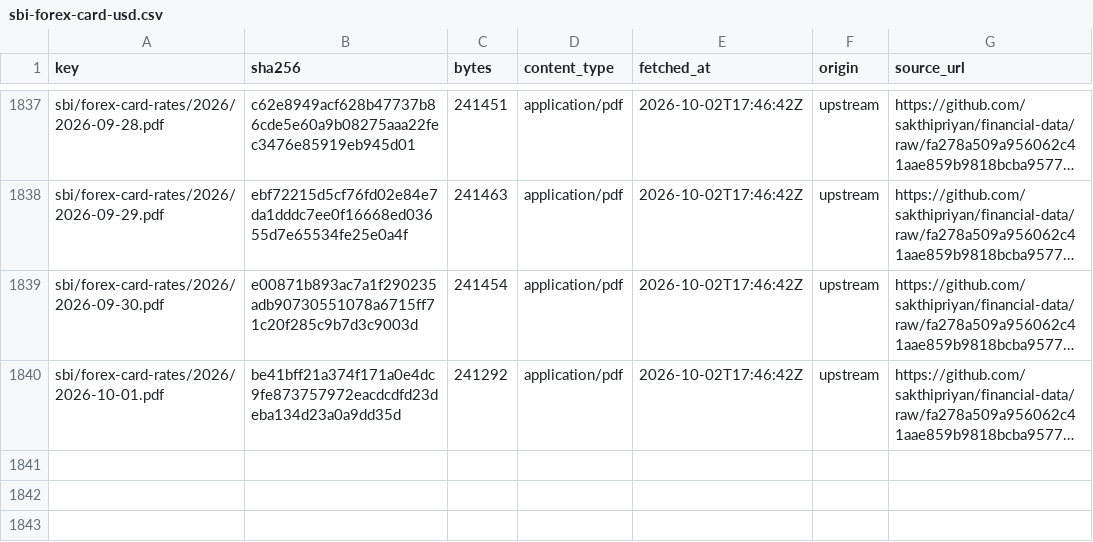
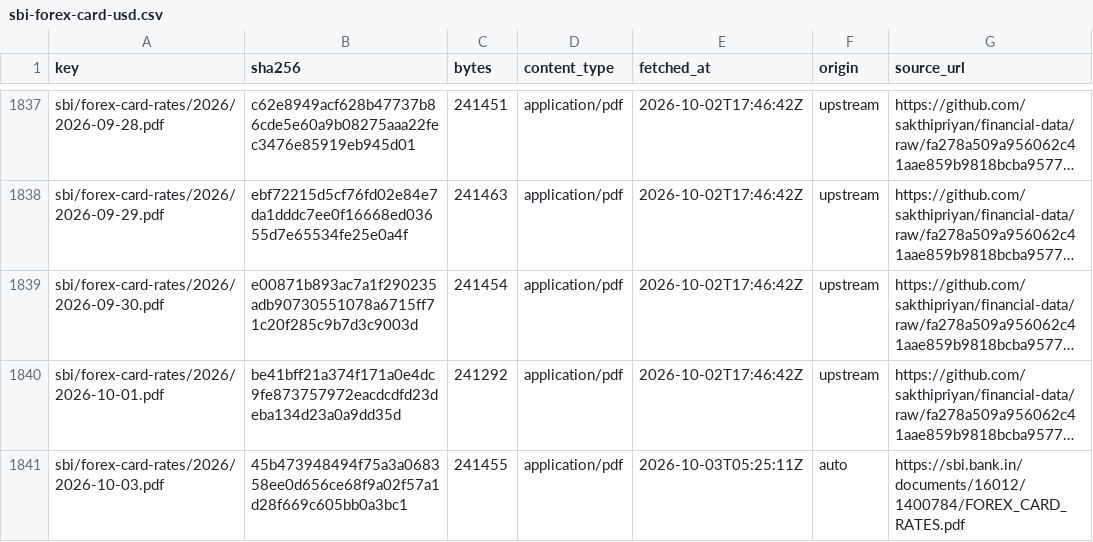
Before and after one commit to xfina-dev/xfina-data, a CSV file: v1/manifests/sbi-forex-card-usd.csv, drawn as a sheet; only a part is shown, gaps mark what is left out; long unchanged cells end in …; the diff names each change by its address in the sheet, - before the commit and + after, or states it on an @@ line.

```diff
--- a/v1/manifests/sbi-forex-card-usd.csv
+++ b/v1/manifests/sbi-forex-card-usd.csv
+row 1841: sbi/forex-card-rates/2026/2026-10-03.pdf | 45b473948494f75a3a068358ee0d656ce68f9a02f57a1d28f669c605bb0a3bc1 | 241455 | application/pdf | 2026-10-03T05:25:11Z | auto | https://sbi.bank.in/documents/16012/1400784/FOREX_CARD_RATES.pdf
```
Also changed, not shown: v1/fx/sbi-forex-card-usd.csv, 1 other file.
